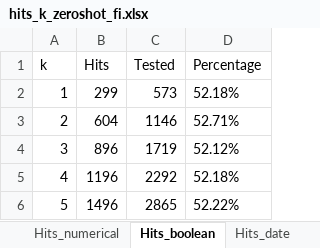
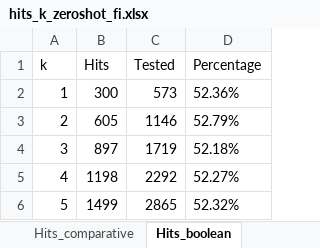
Before and after one commit to SW6-Low-Resource-Language/extended-mintaka, an Excel workbook: outputs/hits_k_excel/hits_k_zeroshot_fi.xlsx, sheet Hits_boolean, drawn as a sheet; values as stored, in another font and other column widths than the file's, no borders; the diff names each change by its address in the sheet, - before the commit and + after, or states it on an @@ line.

```diff
--- a/outputs/hits_k_excel/hits_k_zeroshot_fi.xlsx (sheet Hits_boolean)
+++ b/outputs/hits_k_excel/hits_k_zeroshot_fi.xlsx (sheet Hits_boolean)
+sheet tab: Hits_comparative
-B2 (Hits): 299
+B2 (Hits): 300
-D2 (Percentage): 52.18%
+D2 (Percentage): 52.36%
-B3 (Hits): 604
+B3 (Hits): 605
-D3 (Percentage): 52.71%
+D3 (Percentage): 52.79%
-B4 (Hits): 896
+B4 (Hits): 897
-D4 (Percentage): 52.12%
+D4 (Percentage): 52.18%
-B5 (Hits): 1196
+B5 (Hits): 1198
-D5 (Percentage): 52.18%
+D5 (Percentage): 52.27%
-B6 (Hits): 1496
+B6 (Hits): 1499
-D6 (Percentage): 52.22%
+D6 (Percentage): 52.32%
```
Also changed, not shown: sheet Hits_entity, sheet Total Hits, other sheet tabs, outputs/hits_k_excel/hits_k_zeroshot_bn.xlsx, outputs/hits_k_excel/hits_k_zeroshot_bn_subset.xlsx, 19 other files.
